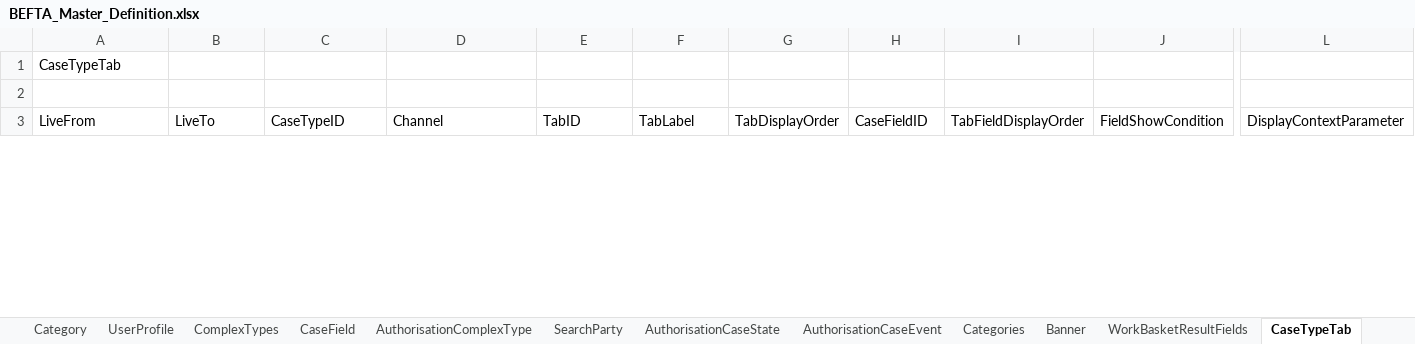
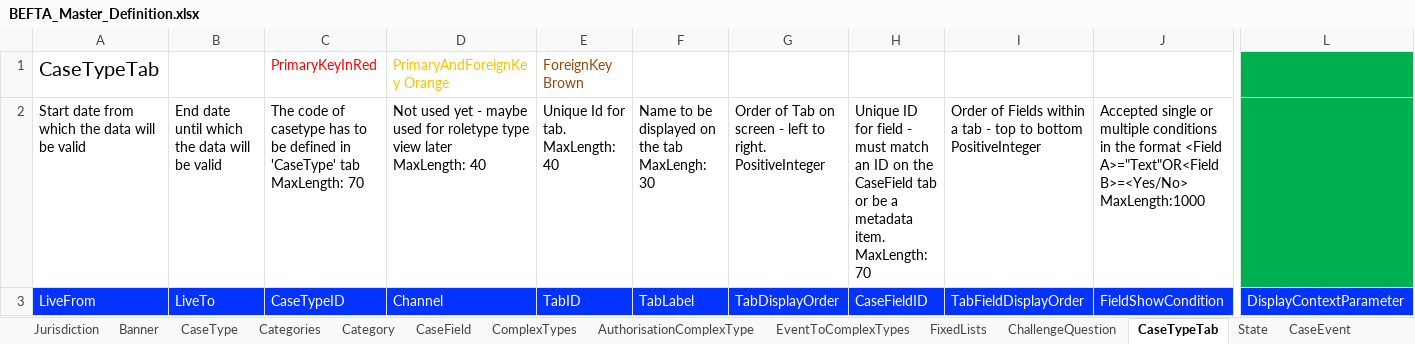
Before and after one commit to hmcts/ccd-test-definitions, an Excel workbook: src/main/resources/uk/gov/hmcts/ccd/test_definitions/excel/BEFTA_Master_Definition.xlsx, sheet CaseTypeTab, drawn as a sheet; only a part is shown, gaps mark what is left out; values as stored, in another font and other column widths than the file's, no borders; table styles not drawn; removed rows and columns are numbered as before the commit, all else as after; rows hold the shown columns only; ↵ is a line break in a cell; the diff covers the shown part only; the diff names each change by its address in the sheet, - before the commit and + after, or states it on an @@ line.

```diff
--- a/src/main/resources/uk/gov/hmcts/ccd/test_definitions/excel/BEFTA_Master_Definition.xlsx (sheet CaseTypeTab)
+++ b/src/main/resources/uk/gov/hmcts/ccd/test_definitions/excel/BEFTA_Master_Definition.xlsx (sheet CaseTypeTab)
@@ sheet tab order changed: Jurisdiction | Banner | CaseType | Categories | Category | CaseField | ComplexTypes | AuthorisationComplexType | EventToComplexTypes | FixedLists | ChallengeQuestion | CaseTypeTab | State | CaseEvent @@
-row 1: CaseTypeTab
-row 1: (empty)
+row 1: CaseTypeTab |  | PrimaryKeyInRed | PrimaryAndForeignKey Orange | ForeignKey Brown
-L1 fill: none
+L1 fill: #00B050
+row 2: Start date from which the data will be valid | End date until which the data will be valid | The code of casetype has to be defined in 'CaseType' tab ↵ MaxLength: 70 | Not used yet - maybe used for roletype type view later ↵ MaxLength: 40 | Unique Id for tab. MaxLength: 40 | Name to be displayed on the tab ↵ MaxLengh: 30 | Order of Tab on screen - left to right. ↵ PositiveInteger | Unique ID for field - must match an ID on the CaseField tab or be a metadata item. ↵ MaxLength: 70 | Order of Fields within a tab - top to bottom ↵ PositiveInteger | Accepted single or multiple conditions in the format <Field A>="Text"OR<Field B>=<Yes/No> ↵ MaxLength:1000
@@ A3:L3 fill: none → #0432FF, text colour: black → #FFFFFF @@
```
Also changed, not shown: other rows of this sheet, sheet CaseEventToFields, sheet AuthorisationCaseField, sheet CaseField, sheet CaseEvent, sheet AuthorisationCaseEvent, sheet WorkBasketInputFields, 22 more sheets.
